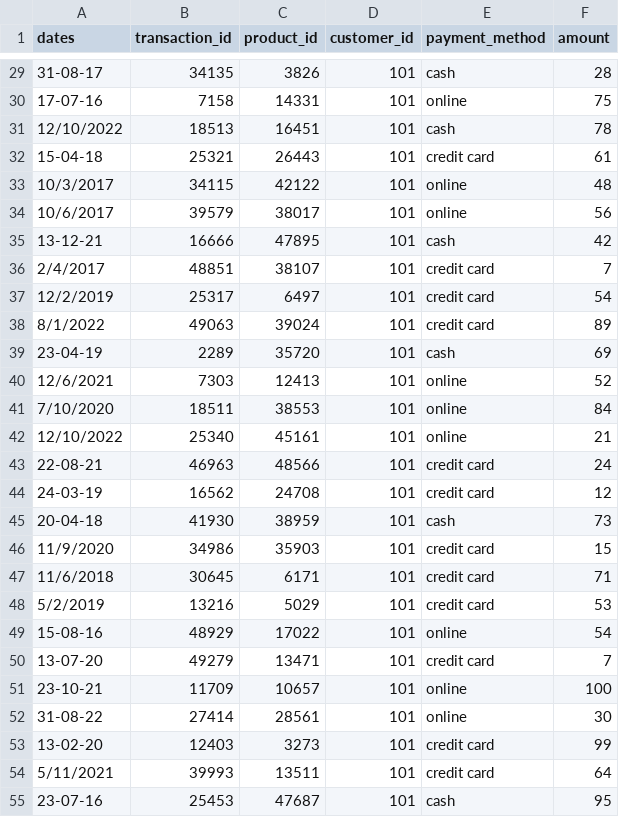
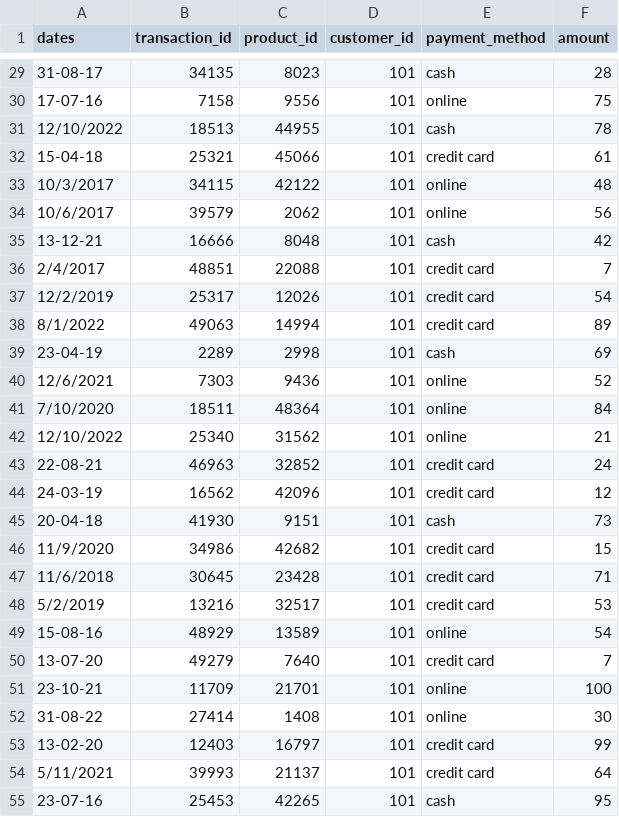
Before and after one commit to Teradata/jupyter-demos, a CSV file: UseCases/Chat_Powered_Product_Recommendation/data/customer_transactions.csv, drawn as a sheet; only a part is shown, gaps mark what is left out; the diff covers the shown part only.

```diff
--- a/UseCases/Chat_Powered_Product_Recommendation/data/customer_transactions.csv
+++ b/UseCases/Chat_Powered_Product_Recommendation/data/customer_transactions.csv
@@ -29,27 +29,27 @@ dates,transaction_id,product_id,customer_id,payment_method,amount
-31-08-17,34135,3826,101,cash,28
-17-07-16,7158,14331,101,online,75
-12/10/2022,18513,16451,101,cash,78
-15-04-18,25321,26443,101,credit card,61
+31-08-17,34135,8023,101,cash,28
+17-07-16,7158,9556,101,online,75
+12/10/2022,18513,44955,101,cash,78
+15-04-18,25321,45066,101,credit card,61
 10/3/2017,34115,42122,101,online,48
-10/6/2017,39579,38017,101,online,56
-13-12-21,16666,47895,101,cash,42
-2/4/2017,48851,38107,101,credit card,7
-12/2/2019,25317,6497,101,credit card,54
-8/1/2022,49063,39024,101,credit card,89
-23-04-19,2289,35720,101,cash,69
-12/6/2021,7303,12413,101,online,52
-7/10/2020,18511,38553,101,online,84
-12/10/2022,25340,45161,101,online,21
-22-08-21,46963,48566,101,credit card,24
-24-03-19,16562,24708,101,credit card,12
-20-04-18,41930,38959,101,cash,73
-11/9/2020,34986,35903,101,credit card,15
-11/6/2018,30645,6171,101,credit card,71
-5/2/2019,13216,5029,101,credit card,53
-15-08-16,48929,17022,101,online,54
-13-07-20,49279,13471,101,credit card,7
-23-10-21,11709,10657,101,online,100
-31-08-22,27414,28561,101,online,30
-13-02-20,12403,3273,101,credit card,99
-5/11/2021,39993,13511,101,credit card,64
-23-07-16,25453,47687,101,cash,95
+10/6/2017,39579,2062,101,online,56
+13-12-21,16666,8048,101,cash,42
+2/4/2017,48851,22088,101,credit card,7
+12/2/2019,25317,12026,101,credit card,54
+8/1/2022,49063,14994,101,credit card,89
+23-04-19,2289,2998,101,cash,69
+12/6/2021,7303,9436,101,online,52
+7/10/2020,18511,48364,101,online,84
+12/10/2022,25340,31562,101,online,21
+22-08-21,46963,32852,101,credit card,24
+24-03-19,16562,42096,101,credit card,12
+20-04-18,41930,9151,101,cash,73
+11/9/2020,34986,42682,101,credit card,15
+11/6/2018,30645,23428,101,credit card,71
+5/2/2019,13216,32517,101,credit card,53
+15-08-16,48929,13589,101,online,54
+13-07-20,49279,7640,101,credit card,7
+23-10-21,11709,21701,101,online,100
+31-08-22,27414,1408,101,online,30
+13-02-20,12403,16797,101,credit card,99
+5/11/2021,39993,21137,101,credit card,64
+23-07-16,25453,42265,101,cash,95
```
Also changed, not shown: 36 edited cells elsewhere in this file, 3 other files.
